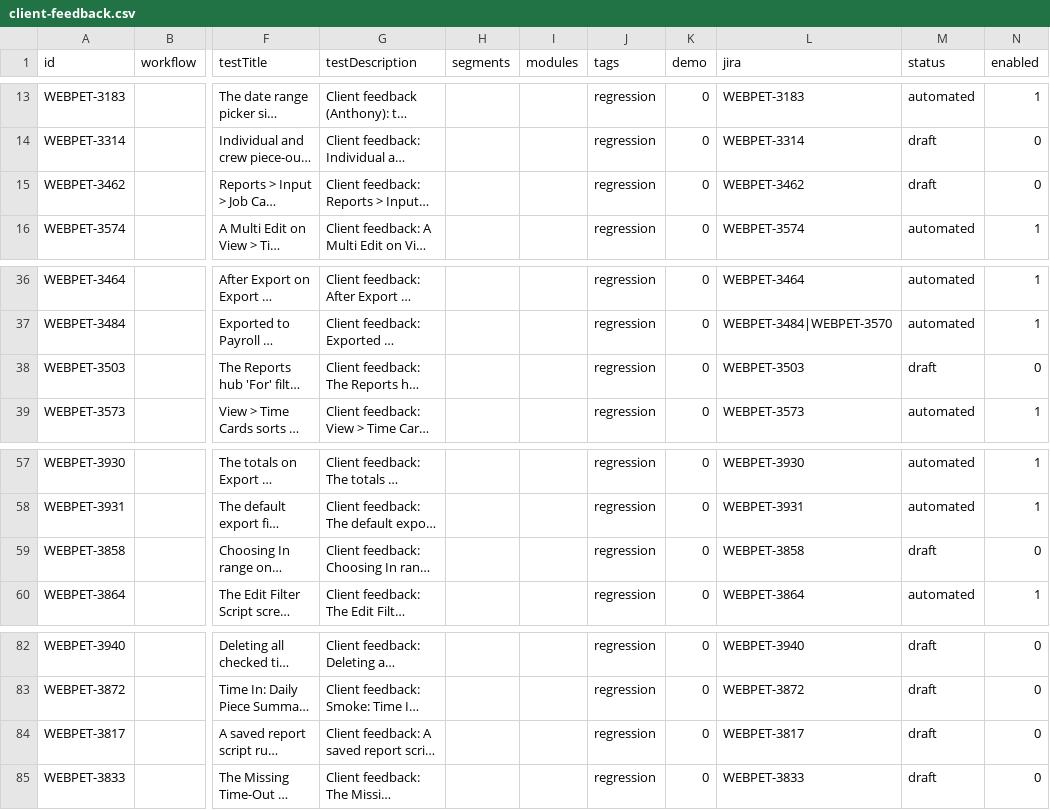
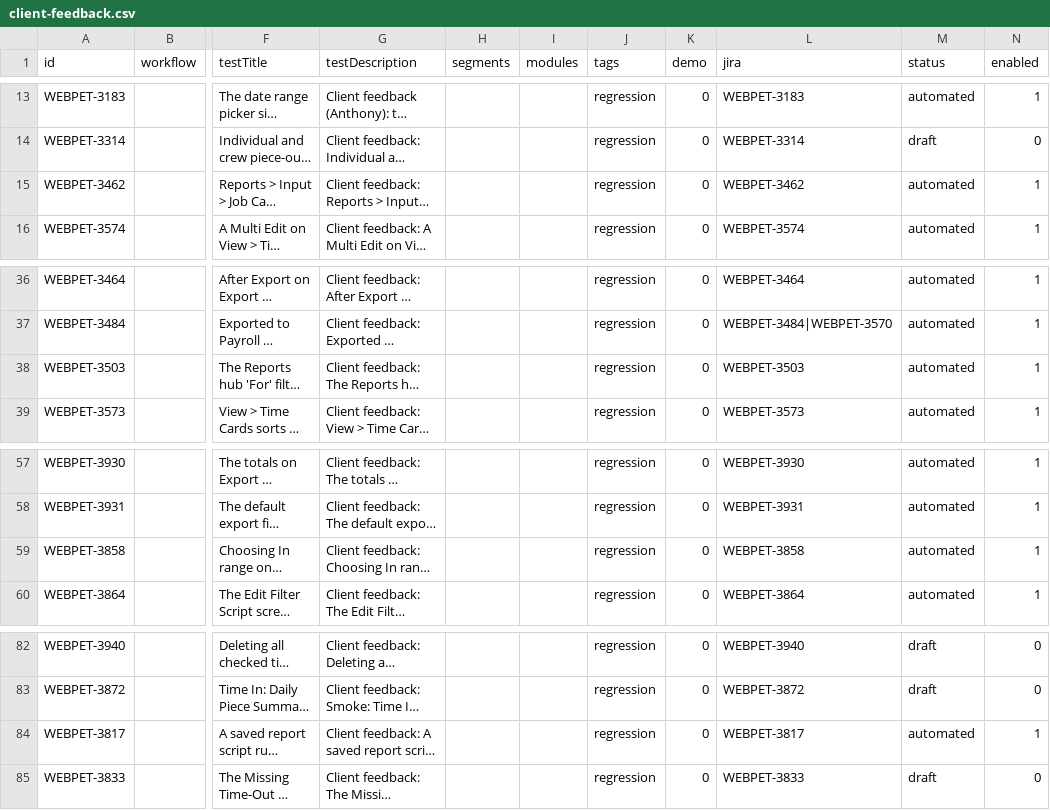
Before and after one commit to orangeenterprisesinc/playwright-test-suite, a CSV file: src/data/runner/client-feedback.csv, drawn as a sheet; only a part is shown, gaps mark what is left out; long unchanged cells end in …; the diff names each change by its address in the sheet, - before the commit and + after, or states it on an @@ line.

```diff
--- a/src/data/runner/client-feedback.csv
+++ b/src/data/runner/client-feedback.csv
-M15 (status): draft
+M15 (status): automated
-N15 (enabled): 0
+N15 (enabled): 1
-M38 (status): draft
+M38 (status): automated
-N38 (enabled): 0
+N38 (enabled): 1
-M59 (status): draft
+M59 (status): automated
-N59 (enabled): 0
+N59 (enabled): 1
-M84 (status): draft
+M84 (status): automated
-N84 (enabled): 0
+N84 (enabled): 1
```
Also changed, not shown: 24 other files.
